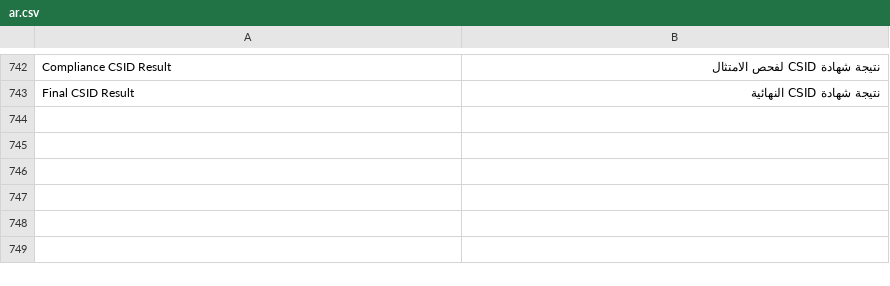
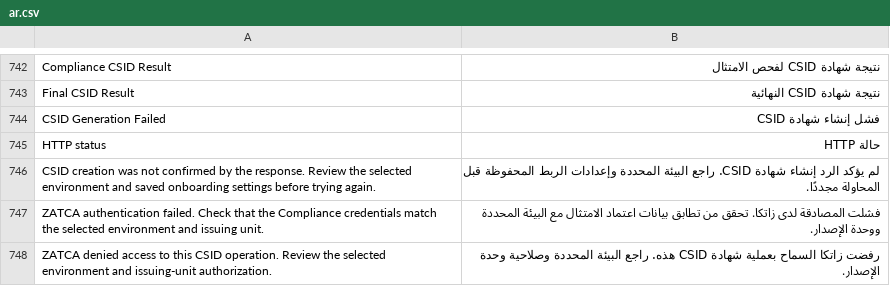
Before and after one commit to Top1ERP/zatca_erpgulf, a CSV file: zatca_erpgulf/translations/ar.csv, drawn as a sheet; only a part is shown, gaps mark what is left out; the diff covers the shown part only.

Commit message:
Normalize CSID HTTP failures without raw response disclosure

```diff
--- a/zatca_erpgulf/translations/ar.csv
+++ b/zatca_erpgulf/translations/ar.csv
@@ -743 +743,6 @@ Compliance CSID Result,نتيجة شهادة CSID لفحص الامتثال
 Final CSID Result,نتيجة شهادة CSID النهائية
+CSID Generation Failed,فشل إنشاء شهادة CSID
+HTTP status,حالة HTTP
+CSID creation was not confirmed by the response. Review the selected environment and saved onboarding settings before trying again.,لم يؤكد الرد إنشاء شهادة CSID. راجع البيئة المحددة وإعدادات الربط المحفوظة قبل المحاولة مجددًا.
+ZATCA authentication failed. Check that the Compliance credentials match the selected environment and issuing unit.,فشلت المصادقة لدى زاتكا. تحقق من تطابق بيانات اعتماد الامتثال مع البيئة المحددة ووحدة الإصدار.
+ZATCA denied access to this CSID operation. Review the selected environment and issuing-unit authorization.,رفضت زاتكا السماح بعملية شهادة CSID هذه. راجع البيئة المحددة وصلاحية وحدة الإصدار.
```
Also changed, not shown: 4 added rows elsewhere in this file, 10 other files.
